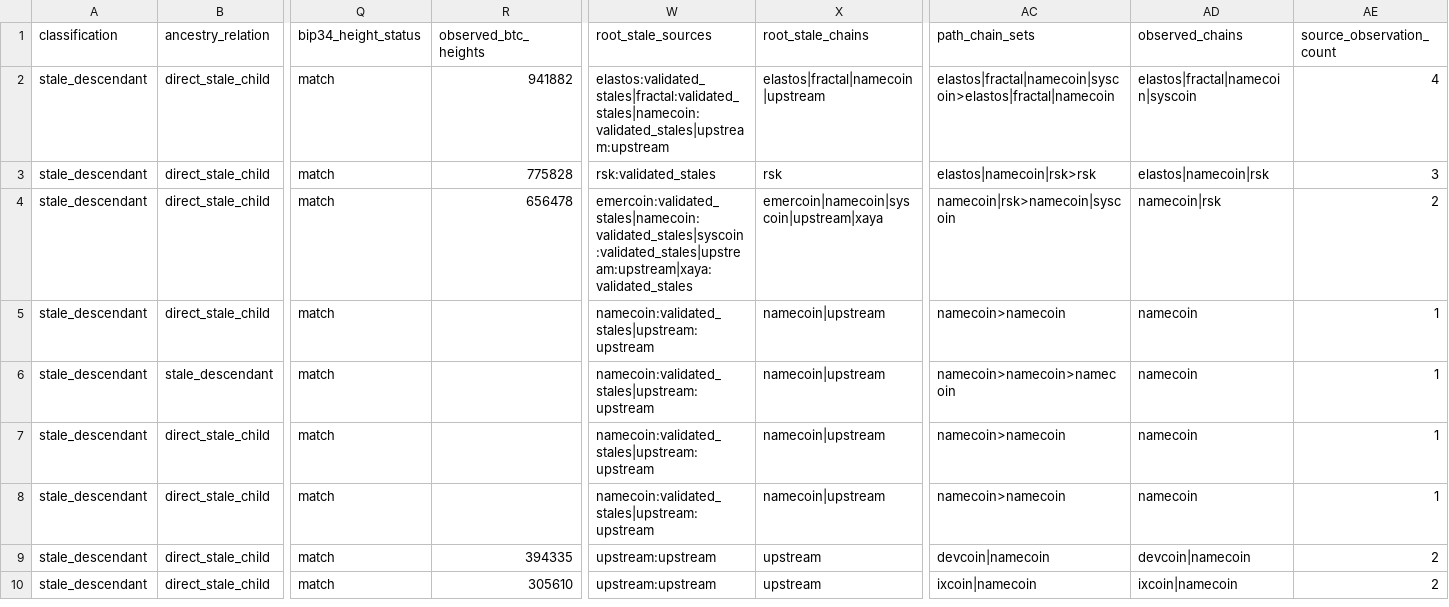
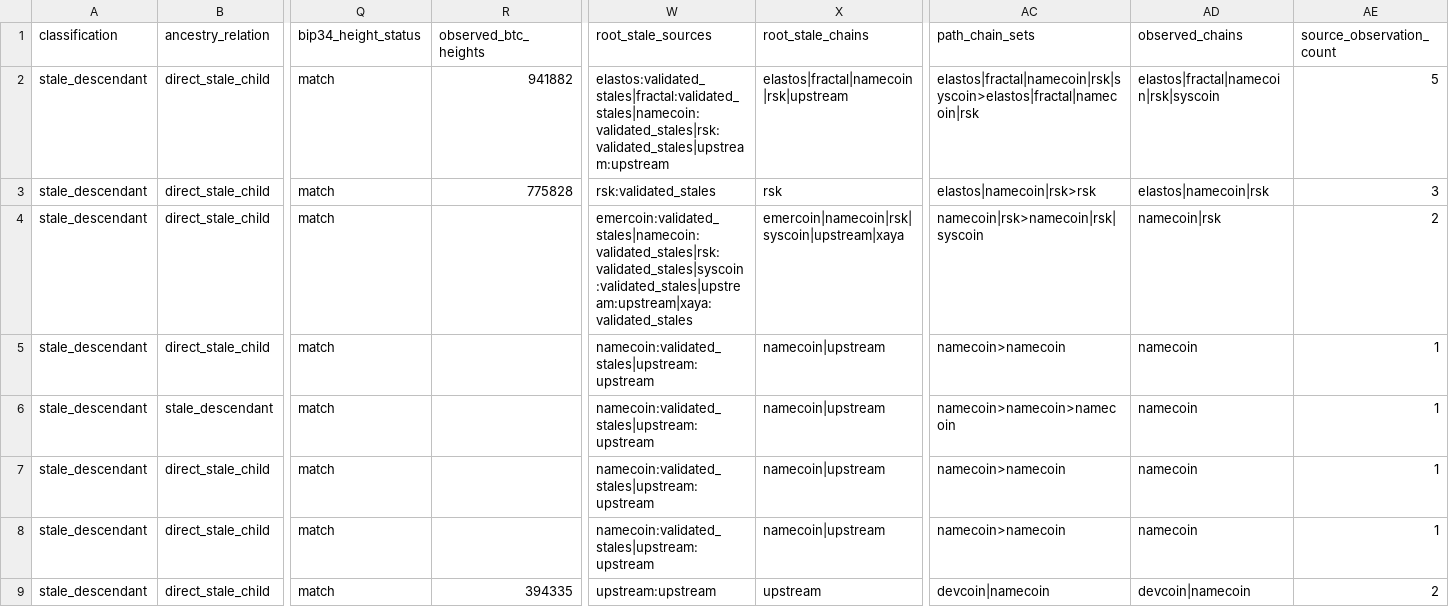
Before and after one commit to deadmanoz/merge-mining-research, a CSV file: data/stale_descendants.csv, drawn as a sheet; only a part is shown, gaps mark what is left out; the shorter side is filled out with more unchanged rows; the diff names each change by its address in the sheet, - before the commit and + after, or states it on an @@ line.

```diff
--- a/data/stale_descendants.csv
+++ b/data/stale_descendants.csv
-W2 (root_stale_sources): elastos:validated_stales|fractal:validated_stales|namecoin:validated_stales|upstream:upstream
+W2 (root_stale_sources): elastos:validated_stales|fractal:validated_stales|namecoin:validated_stales|rsk:validated_stales|upstream:upstream
-X2 (root_stale_chains): elastos|fractal|namecoin|upstream
+X2 (root_stale_chains): elastos|fractal|namecoin|rsk|upstream
-AC2 (path_chain_sets): elastos|fractal|namecoin|syscoin>elastos|fractal|namecoin
+AC2 (path_chain_sets): elastos|fractal|namecoin|rsk|syscoin>elastos|fractal|namecoin|rsk
-AD2 (observed_chains): elastos|fractal|namecoin|syscoin
+AD2 (observed_chains): elastos|fractal|namecoin|rsk|syscoin
-AE2 (source_observation_count): 4
+AE2 (source_observation_count): 5
-R4 (observed_btc_heights): 656478
+R4 (observed_btc_heights): (empty)
-W4 (root_stale_sources): emercoin:validated_stales|namecoin:validated_stales|syscoin:validated_stales|upstream:upstream|xaya:validated_stales
+W4 (root_stale_sources): emercoin:validated_stales|namecoin:validated_stales|rsk:validated_stales|syscoin:validated_stales|upstream:upstream|xaya:validated_stales
-X4 (root_stale_chains): emercoin|namecoin|syscoin|upstream|xaya
+X4 (root_stale_chains): emercoin|namecoin|rsk|syscoin|upstream|xaya
-AC4 (path_chain_sets): namecoin|rsk>namecoin|syscoin
+AC4 (path_chain_sets): namecoin|rsk>namecoin|rsk|syscoin
```
Also changed, not shown: data/stale_descendant_observations.csv, results/per-chain-novelty/rsk.csv, 18 other files.
